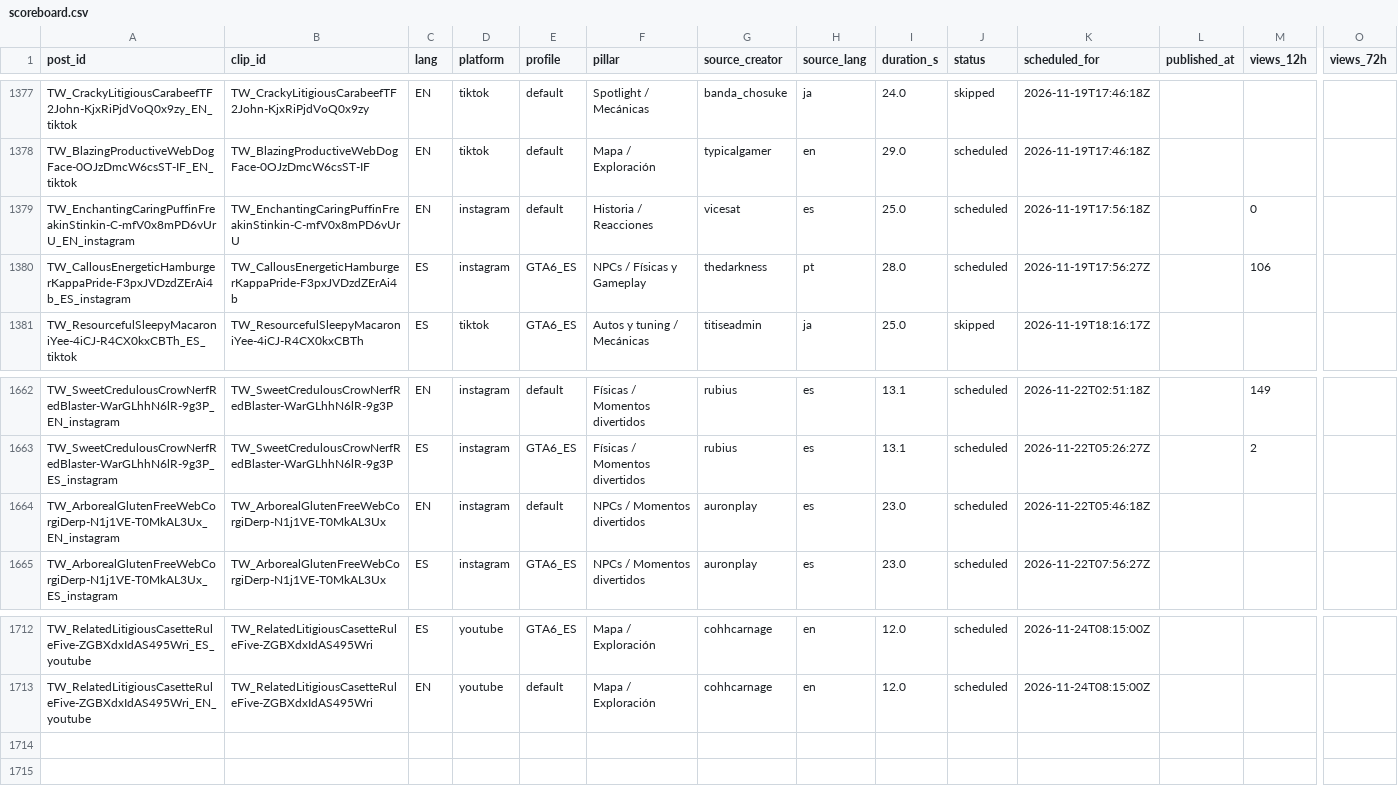
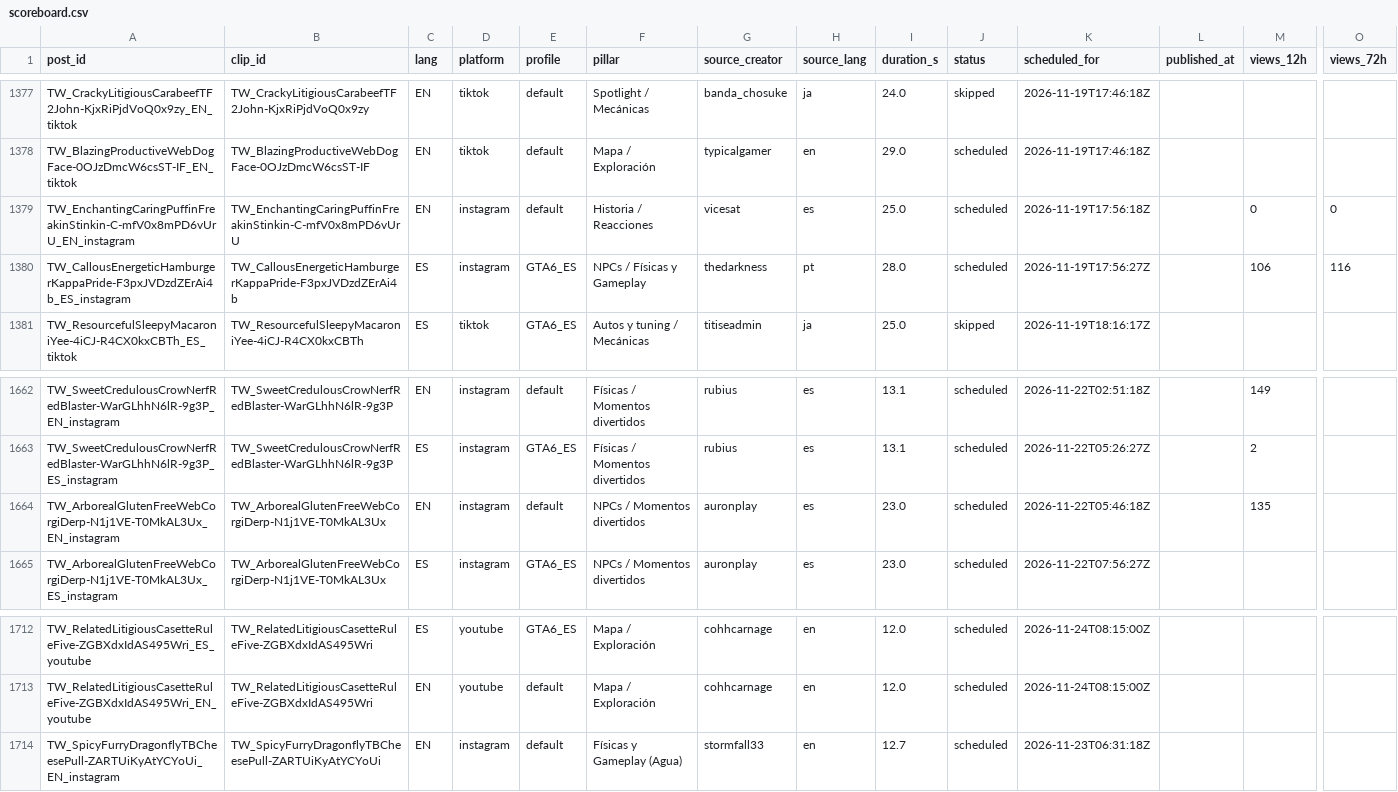
Before and after one commit to ty2mcdwdhw-hash/okx-proxy, a CSV file: GTA6_AUTO_CLIPPER/scoreboard.csv, drawn as a sheet; only a part is shown, gaps mark what is left out; rows hold the shown columns only; the diff names each change by its address in the sheet, - before the commit and + after, or states it on an @@ line.

```diff
--- a/GTA6_AUTO_CLIPPER/scoreboard.csv
+++ b/GTA6_AUTO_CLIPPER/scoreboard.csv
-O1379 (views_72h): (empty)
+O1379 (views_72h): 0
-O1380 (views_72h): (empty)
+O1380 (views_72h): 116
-M1664 (views_12h): (empty)
+M1664 (views_12h): 135
+row 1714: TW_SpicyFurryDragonflyTBCheesePull-ZARTUiKyAtYCYoUi_EN_instagram | TW_SpicyFurryDragonflyTBCheesePull-ZARTUiKyAtYCYoUi | EN | instagram | default | Físicas y Gameplay (Agua) | stormfall33 | en | 12.7 | scheduled | 2026-11-23T06:31:18Z
```
Also changed, not shown: 52 other files.
